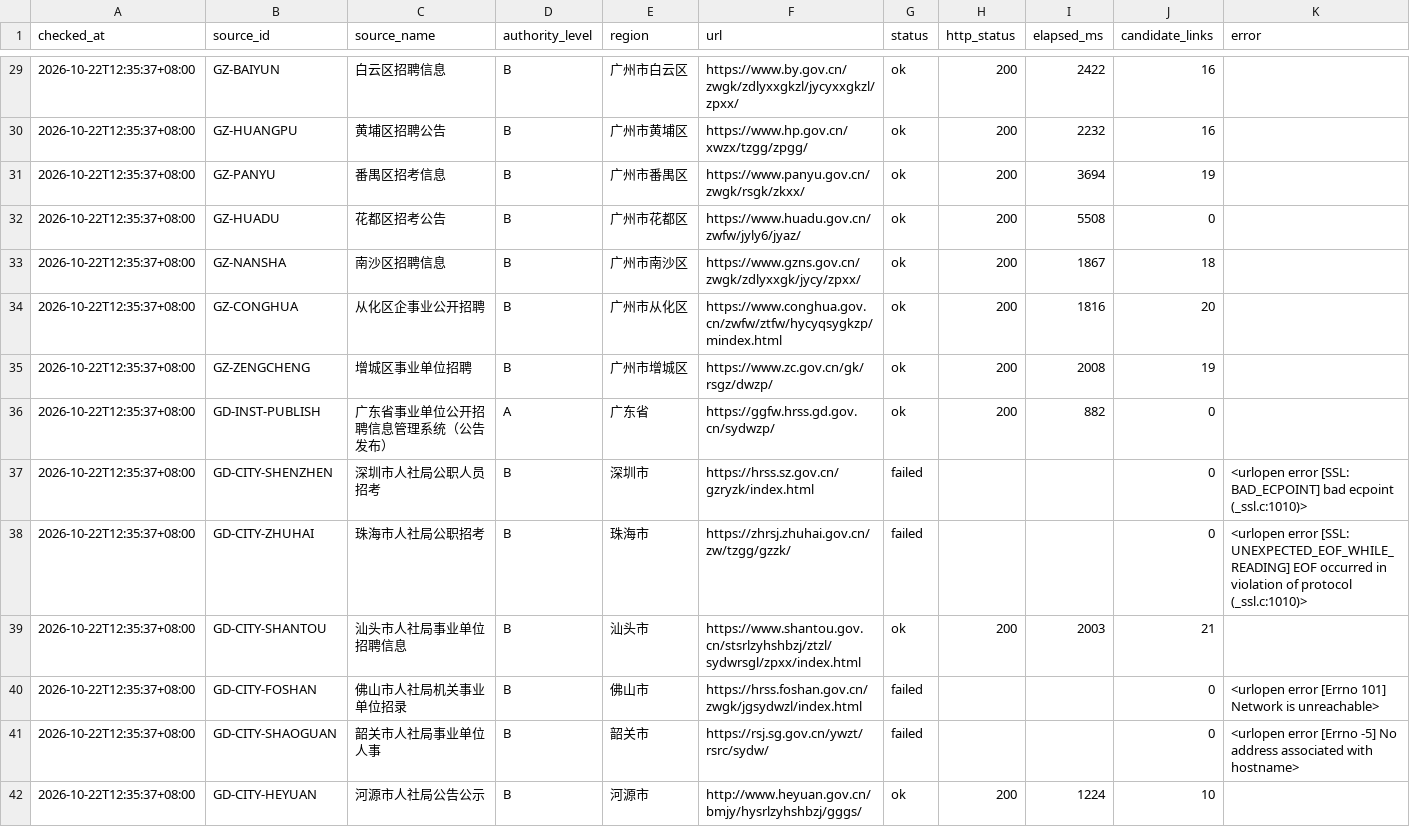
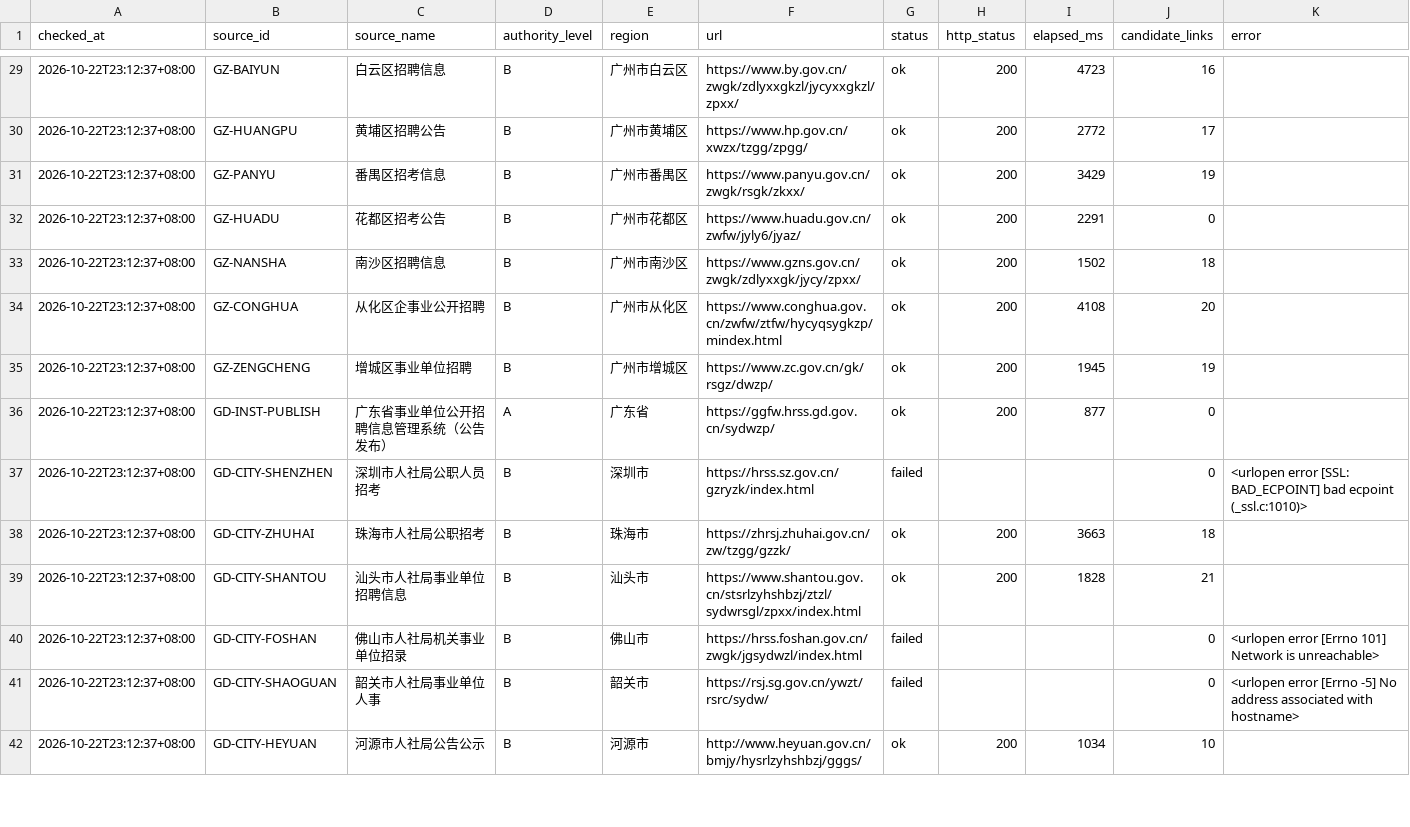
Before and after one commit to hrj-11055/guangdong-public-jobs-monitor, a CSV file: data/source_health.csv, drawn as a sheet; only a part is shown, gaps mark what is left out; the diff covers the shown part only.

```diff
--- a/data/source_health.csv
+++ b/data/source_health.csv
@@ -29,14 +29,14 @@
-2026-10-22T12:35:37+08:00,GZ-BAIYUN,白云区招聘信息,B,广州市白云区,https://www.by.gov.cn/zwgk/zdlyxxgkzl/jycyxxgkzl/zpxx/,ok,200,2422,16,
-2026-10-22T12:35:37+08:00,GZ-HUANGPU,黄埔区招聘公告,B,广州市黄埔区,https://www.hp.gov.cn/xwzx/tzgg/zpgg/,ok,200,2232,16,
-2026-10-22T12:35:37+08:00,GZ-PANYU,番禺区招考信息,B,广州市番禺区,https://www.panyu.gov.cn/zwgk/rsgk/zkxx/,ok,200,3694,19,
-2026-10-22T12:35:37+08:00,GZ-HUADU,花都区招考公告,B,广州市花都区,https://www.huadu.gov.cn/zwfw/jyly6/jyaz/,ok,200,5508,0,
-2026-10-22T12:35:37+08:00,GZ-NANSHA,南沙区招聘信息,B,广州市南沙区,https://www.gzns.gov.cn/zwgk/zdlyxxgk/jycy/zpxx/,ok,200,1867,18,
-2026-10-22T12:35:37+08:00,GZ-CONGHUA,从化区企事业公开招聘,B,广州市从化区,https://www.conghua.gov.cn/zwfw/ztfw/hycyqsygkzp/mindex.html,ok,200,1816,20,
-2026-10-22T12:35:37+08:00,GZ-ZENGCHENG,增城区事业单位招聘,B,广州市增城区,https://www.zc.gov.cn/gk/rsgz/dwzp/,ok,200,2008,19,
-2026-10-22T12:35:37+08:00,GD-INST-PUBLISH,广东省事业单位公开招聘信息管理系统（公告发布）,A,广东省,https://ggfw.hrss.gd.gov.cn/sydwzp/,ok,200,882,0,
-2026-10-22T12:35:37+08:00,GD-CITY-SHENZHEN,深圳市人社局公职人员招考,B,深圳市,https://hrss.sz.gov.cn/gzryzk/index.html,failed,,,0,<urlopen error [SSL: BAD_ECPOINT] bad ecpoint (_ssl.c:1010)>
-2026-10-22T12:35:37+08:00,GD-CITY-ZHUHAI,珠海市人社局公职招考,B,珠海市,https://zhrsj.zhuhai.gov.cn/zw/tzgg/gzzk/,failed,,,0,<urlopen error [SSL: UNEXPECTED_EOF_WHILE_READING] EOF occurred in violation of protocol (_ssl.c:1010)>
-2026-10-22T12:35:37+08:00,GD-CITY-SHANTOU,汕头市人社局事业单位招聘信息,B,汕头市,https://www.shantou.gov.cn/stsrlzyhshbzj/ztzl/sydwrsgl/zpxx/index.html,ok,200,2003,21,
-2026-10-22T12:35:37+08:00,GD-CITY-FOSHAN,佛山市人社局机关事业单位招录,B,佛山市,https://hrss.foshan.gov.cn/zwgk/jgsydwzl/index.html,failed,,,0,<urlopen error [Errno 101] Network is unreachable>
-2026-10-22T12:35:37+08:00,GD-CITY-SHAOGUAN,韶关市人社局事业单位人事,B,韶关市,https://rsj.sg.gov.cn/ywzt/rsrc/sydw/,failed,,,0,<urlopen error [Errno -5] No address associated with hostname>
-2026-10-22T12:35:37+08:00,GD-CITY-HEYUAN,河源市人社局公告公示,B,河源市,http://www.heyuan.gov.cn/bmjy/hysrlzyhshbzj/gggs/,ok,200,1224,10,
+2026-10-22T23:12:37+08:00,GZ-BAIYUN,白云区招聘信息,B,广州市白云区,https://www.by.gov.cn/zwgk/zdlyxxgkzl/jycyxxgkzl/zpxx/,ok,200,4723,16,
+2026-10-22T23:12:37+08:00,GZ-HUANGPU,黄埔区招聘公告,B,广州市黄埔区,https://www.hp.gov.cn/xwzx/tzgg/zpgg/,ok,200,2772,17,
+2026-10-22T23:12:37+08:00,GZ-PANYU,番禺区招考信息,B,广州市番禺区,https://www.panyu.gov.cn/zwgk/rsgk/zkxx/,ok,200,3429,19,
+2026-10-22T23:12:37+08:00,GZ-HUADU,花都区招考公告,B,广州市花都区,https://www.huadu.gov.cn/zwfw/jyly6/jyaz/,ok,200,2291,0,
+2026-10-22T23:12:37+08:00,GZ-NANSHA,南沙区招聘信息,B,广州市南沙区,https://www.gzns.gov.cn/zwgk/zdlyxxgk/jycy/zpxx/,ok,200,1502,18,
+2026-10-22T23:12:37+08:00,GZ-CONGHUA,从化区企事业公开招聘,B,广州市从化区,https://www.conghua.gov.cn/zwfw/ztfw/hycyqsygkzp/mindex.html,ok,200,4108,20,
+2026-10-22T23:12:37+08:00,GZ-ZENGCHENG,增城区事业单位招聘,B,广州市增城区,https://www.zc.gov.cn/gk/rsgz/dwzp/,ok,200,1945,19,
+2026-10-22T23:12:37+08:00,GD-INST-PUBLISH,广东省事业单位公开招聘信息管理系统（公告发布）,A,广东省,https://ggfw.hrss.gd.gov.cn/sydwzp/,ok,200,877,0,
+2026-10-22T23:12:37+08:00,GD-CITY-SHENZHEN,深圳市人社局公职人员招考,B,深圳市,https://hrss.sz.gov.cn/gzryzk/index.html,failed,,,0,<urlopen error [SSL: BAD_ECPOINT] bad ecpoint (_ssl.c:1010)>
+2026-10-22T23:12:37+08:00,GD-CITY-ZHUHAI,珠海市人社局公职招考,B,珠海市,https://zhrsj.zhuhai.gov.cn/zw/tzgg/gzzk/,ok,200,3663,18,
+2026-10-22T23:12:37+08:00,GD-CITY-SHANTOU,汕头市人社局事业单位招聘信息,B,汕头市,https://www.shantou.gov.cn/stsrlzyhshbzj/ztzl/sydwrsgl/zpxx/index.html,ok,200,1828,21,
+2026-10-22T23:12:37+08:00,GD-CITY-FOSHAN,佛山市人社局机关事业单位招录,B,佛山市,https://hrss.foshan.gov.cn/zwgk/jgsydwzl/index.html,failed,,,0,<urlopen error [Errno 101] Network is unreachable>
+2026-10-22T23:12:37+08:00,GD-CITY-SHAOGUAN,韶关市人社局事业单位人事,B,韶关市,https://rsj.sg.gov.cn/ywzt/rsrc/sydw/,failed,,,0,<urlopen error [Errno -5] No address associated with hostname>
+2026-10-22T23:12:37+08:00,GD-CITY-HEYUAN,河源市人社局公告公示,B,河源市,http://www.heyuan.gov.cn/bmjy/hysrlzyhshbzj/gggs/,ok,200,1034,10,
```
Also changed, not shown: 74 edited cells elsewhere in this file, data/notices.csv, 2 other files.
